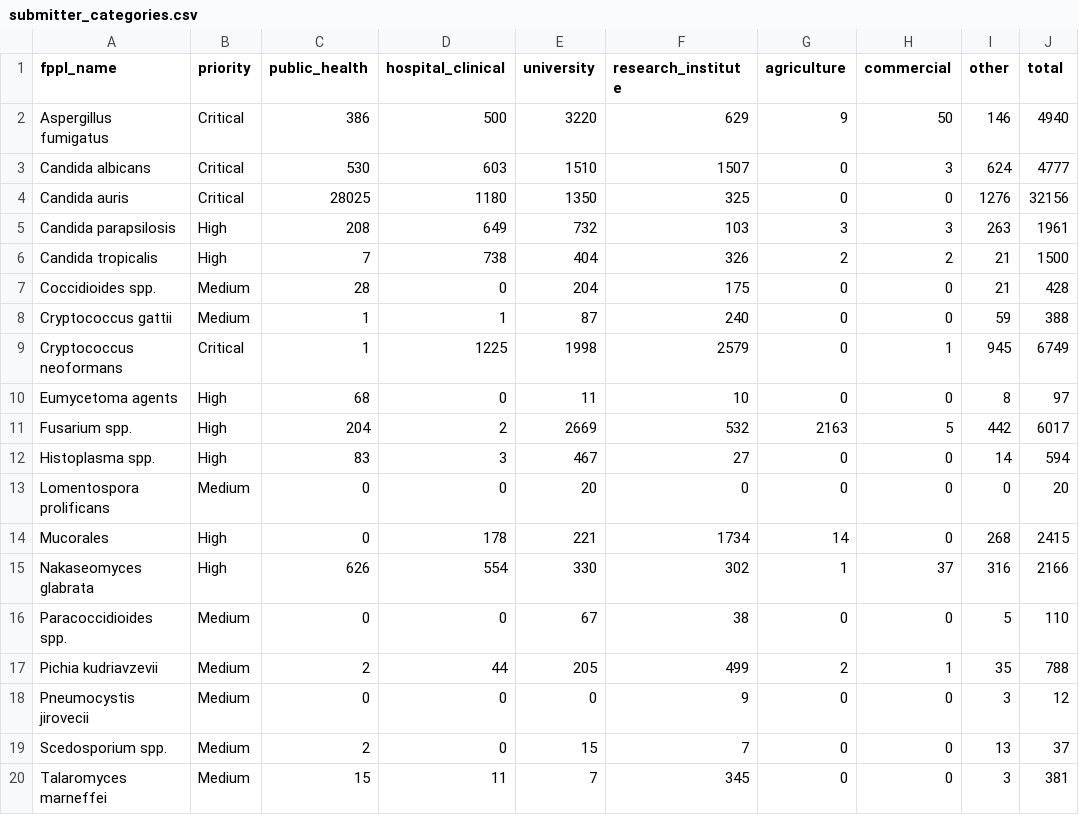
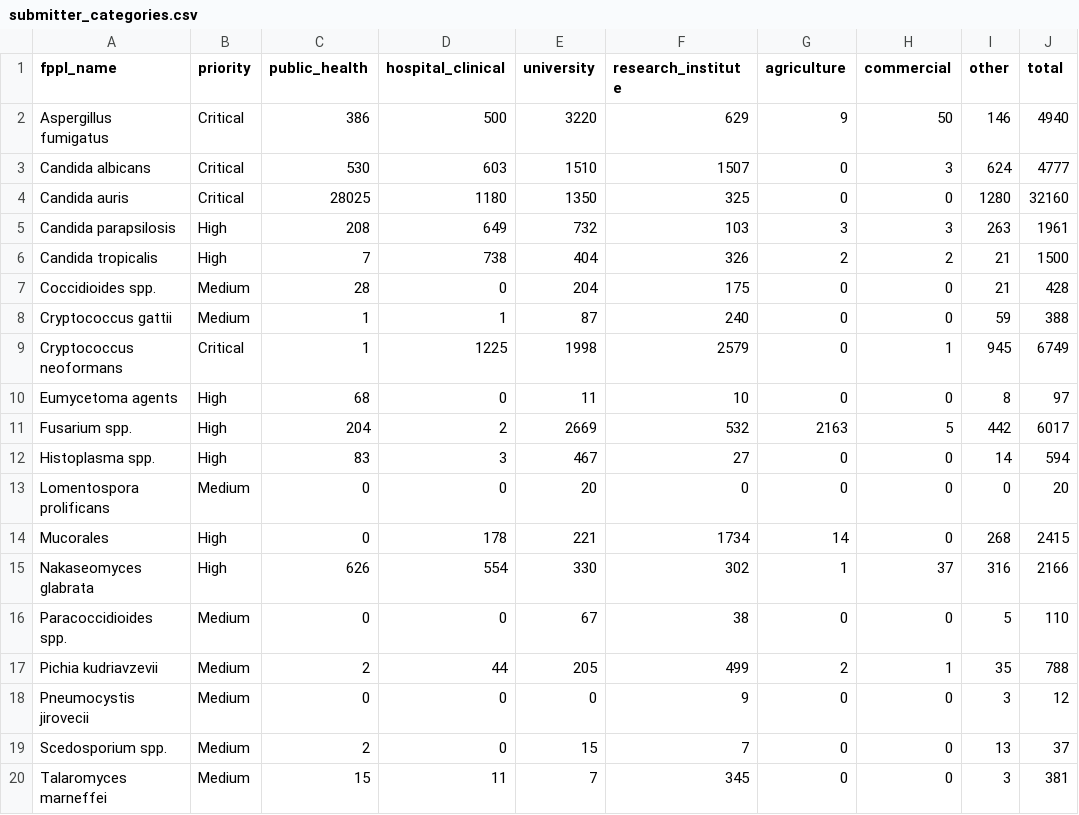
Before and after one commit to happykhan/fungiwatch, a CSV file: build/submitter_categories.csv, drawn as a sheet.

```diff
--- a/build/submitter_categories.csv
+++ b/build/submitter_categories.csv
@@ -3,3 +3,3 @@ Aspergillus fumigatus,Critical,386,500,3220,629,9,50,146,4940
 Candida albicans,Critical,530,603,1510,1507,0,3,624,4777
-Candida auris,Critical,28025,1180,1350,325,0,0,1276,32156
+Candida auris,Critical,28025,1180,1350,325,0,0,1280,32160
 Candida parapsilosis,High,208,649,732,103,3,3,263,1961
```
Also changed, not shown: build/host_categories.csv, 5 other files.
